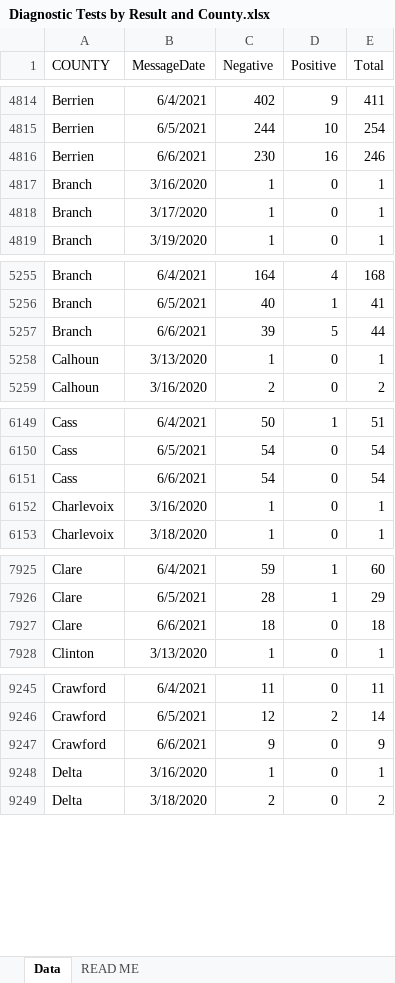
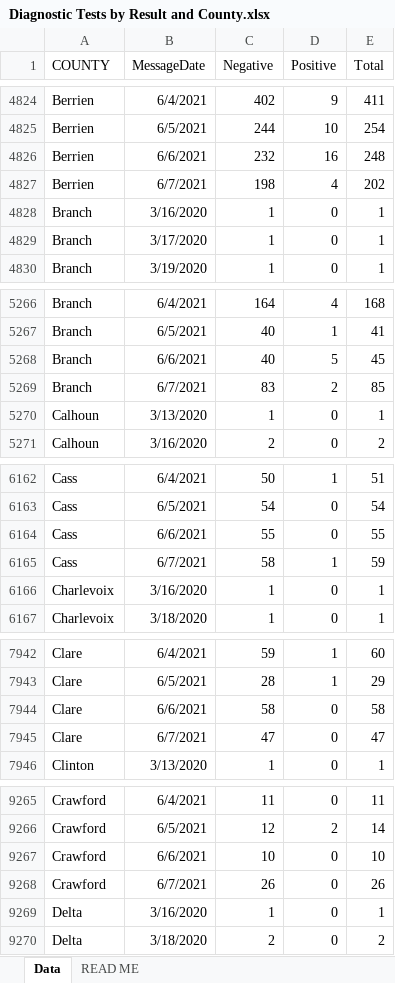
Before and after one commit to dcadata/cv-mi, an Excel workbook: data/Diagnostic Tests by Result and County.xlsx, sheet Data, drawn as a sheet; only a part is shown, gaps mark what is left out; values as stored, in another font and other column widths than the file's, no borders; addresses are those after the commit; the diff covers the shown part only; the diff names each change by its address in the sheet, - before the commit and + after, or states it on an @@ line.

```diff
--- a/data/Diagnostic Tests by Result and County.xlsx (sheet Data)
+++ b/data/Diagnostic Tests by Result and County.xlsx (sheet Data)
-C4826 (Negative): 230
+C4826 (Negative): 232
-E4826 (Total): 246
+E4826 (Total): 248
+row 4827: Berrien | 6/7/2021 | 198 | 4 | 202
-C5268 (Negative): 39
+C5268 (Negative): 40
-E5268 (Total): 44
+E5268 (Total): 45
+row 5269: Branch | 6/7/2021 | 83 | 2 | 85
-C6164 (Negative): 54
+C6164 (Negative): 55
-E6164 (Total): 54
+E6164 (Total): 55
+row 6165: Cass | 6/7/2021 | 58 | 1 | 59
-C7944 (Negative): 18
+C7944 (Negative): 58
-E7944 (Total): 18
+E7944 (Total): 58
+row 7945: Clare | 6/7/2021 | 47 | 0 | 47
-C9267 (Negative): 9
+C9267 (Negative): 10
-E9267 (Total): 9
+E9267 (Total): 10
+row 9268: Crawford | 6/7/2021 | 26 | 0 | 26
```
Also changed, not shown: 81 added rows and 90 edited cells elsewhere in this sheet, 6 other files.
